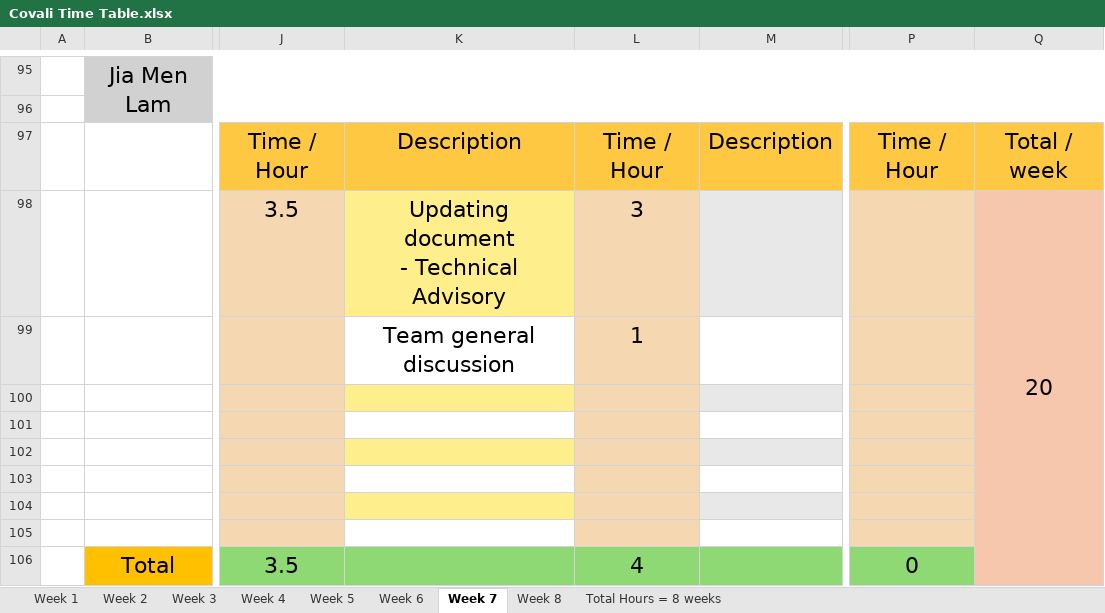
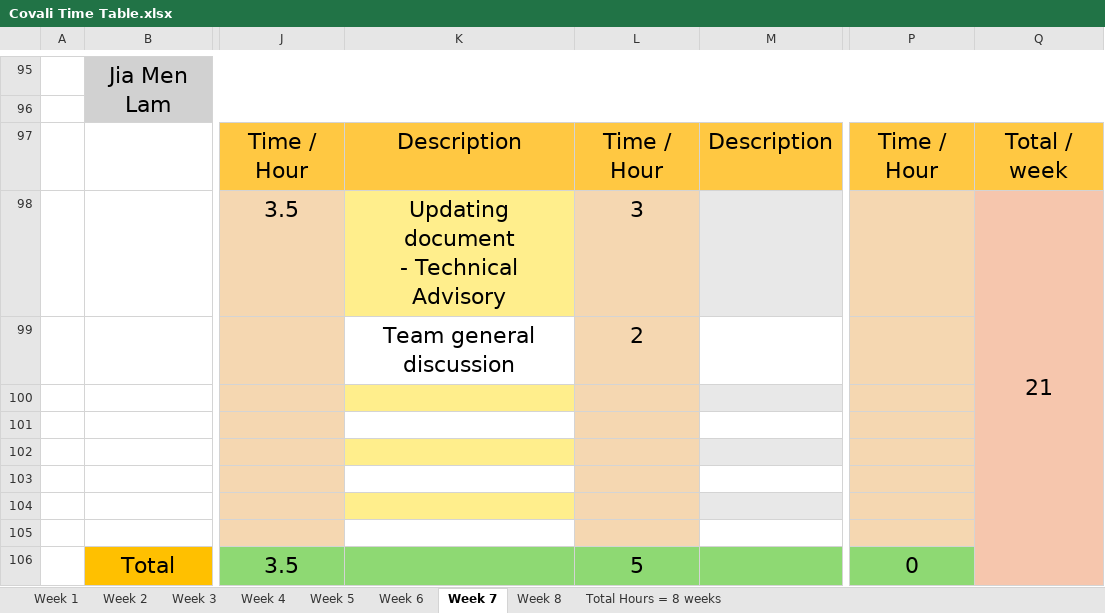
Before and after one commit to MichelleCovali/CovaliBag, an Excel workbook: CovaliBagApp/ProjectInnovateDocumentation/Covali Time Table.xlsx, sheet Week 7, drawn as a sheet; only a part is shown, gaps mark what is left out; values as stored, in another font and other column widths than the file's, no borders; charts and pictures not drawn; the diff names each change by its address in the sheet, - before the commit and + after, or states it on an @@ line.

```diff
--- a/CovaliBagApp/ProjectInnovateDocumentation/Covali Time Table.xlsx (sheet Week 7)
+++ b/CovaliBagApp/ProjectInnovateDocumentation/Covali Time Table.xlsx (sheet Week 7)
-Q98: 20
+Q98: 21
-L99: 1
+L99: 2
-L106: 4
+L106: 5
```
Also changed, not shown: sheet Week 1, sheet Total Hours = 8 weeks, sheet Week 3, sheet Week 2, sheet Week 8, 11 other files.
